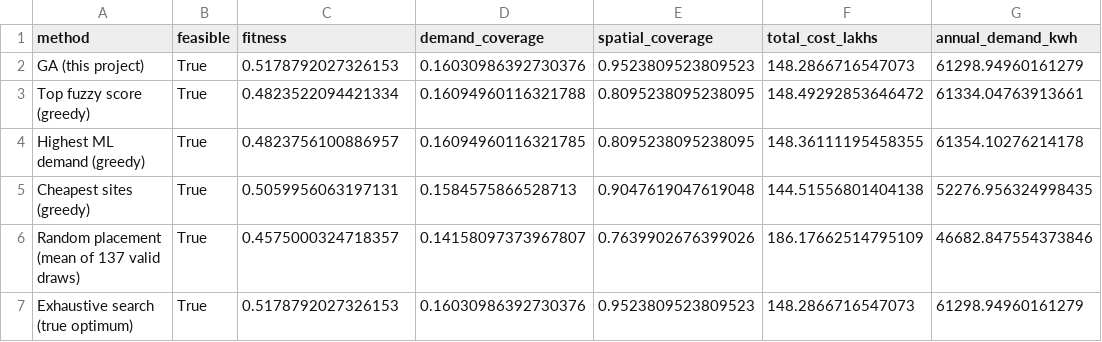
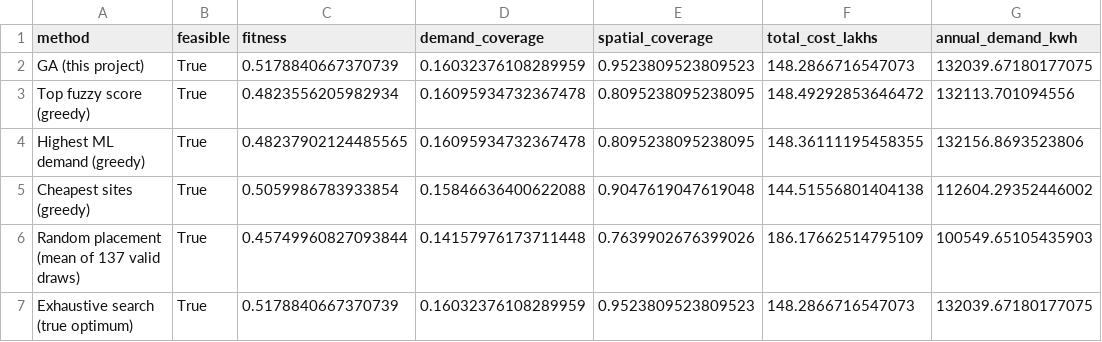
Before and after one commit to Sai-koushik-18/ev-charging-site-optimizer-ml-fuzzy-ga, a CSV file: outputs/evaluation/comparison.csv, drawn as a sheet; only a part is shown; the diff names each change by its address in the sheet, - before the commit and + after, or states it on an @@ line.

```diff
--- a/outputs/evaluation/comparison.csv
+++ b/outputs/evaluation/comparison.csv
-C2 (fitness): 0.5178792027326153
+C2 (fitness): 0.5178840667370739
-D2 (demand_coverage): 0.16030986392730376
+D2 (demand_coverage): 0.16032376108289959
-G2 (annual_demand_kwh): 61298.94960161279
+G2 (annual_demand_kwh): 132039.67180177075
-C3 (fitness): 0.4823522094421334
+C3 (fitness): 0.4823556205982934
-D3 (demand_coverage): 0.16094960116321788
+D3 (demand_coverage): 0.16095934732367478
-G3 (annual_demand_kwh): 61334.04763913661
+G3 (annual_demand_kwh): 132113.701094556
-C4 (fitness): 0.4823756100886957
+C4 (fitness): 0.48237902124485565
-D4 (demand_coverage): 0.16094960116321785
+D4 (demand_coverage): 0.16095934732367478
-G4 (annual_demand_kwh): 61354.10276214178
+G4 (annual_demand_kwh): 132156.8693523806
-C5 (fitness): 0.5059956063197131
+C5 (fitness): 0.5059986783933854
-D5 (demand_coverage): 0.1584575866528713
+D5 (demand_coverage): 0.15846636400622088
-G5 (annual_demand_kwh): 52276.956324998435
+G5 (annual_demand_kwh): 112604.29352446002
-C6 (fitness): 0.4575000324718357
+C6 (fitness): 0.45749960827093844
-D6 (demand_coverage): 0.14158097373967807
+D6 (demand_coverage): 0.14157976173711448
-G6 (annual_demand_kwh): 46682.847554373846
+G6 (annual_demand_kwh): 100549.65105435903
-C7 (fitness): 0.5178792027326153
+C7 (fitness): 0.5178840667370739
-D7 (demand_coverage): 0.16030986392730376
+D7 (demand_coverage): 0.16032376108289959
-G7 (annual_demand_kwh): 61298.94960161279
+G7 (annual_demand_kwh): 132039.67180177075
```
Also changed, not shown: data/processed/candidates_campus.csv, data/processed/candidates_campus_demand.csv, 35 other files.
